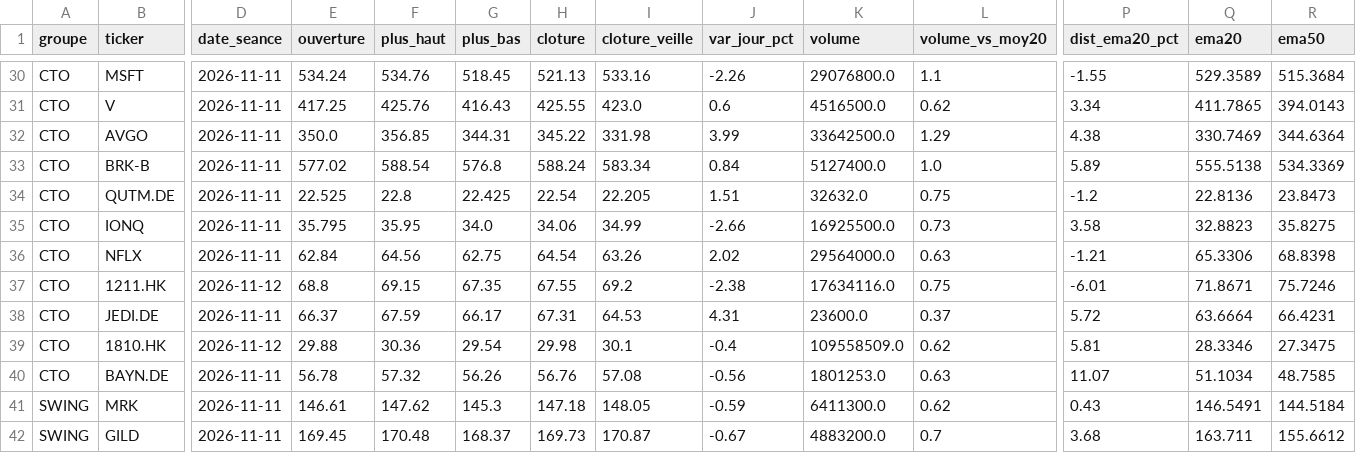
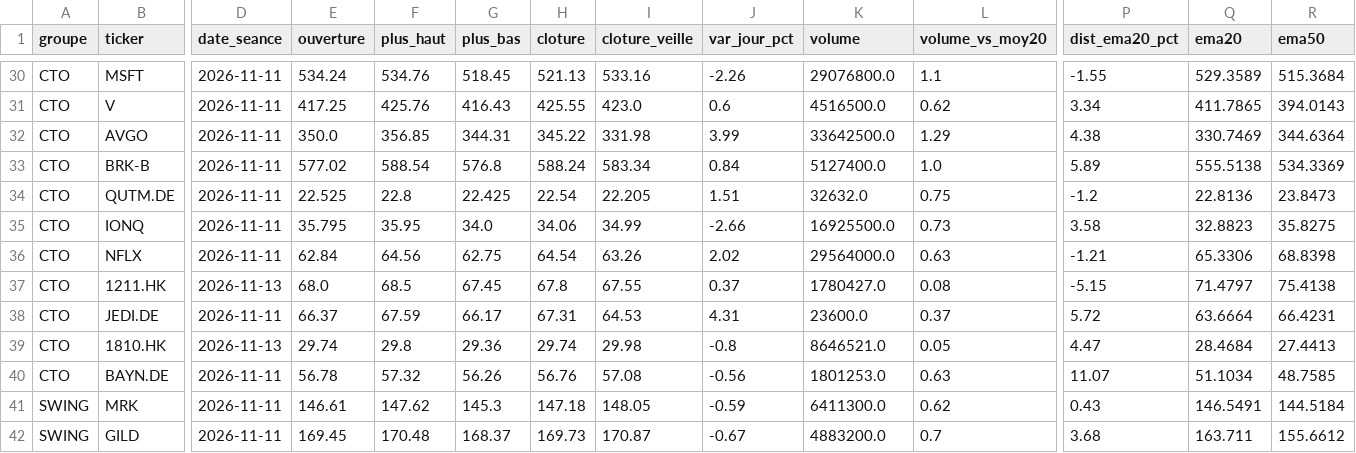
Before and after one commit to hay2ra/analyse-technique, a CSV file: data/synthese.csv, drawn as a sheet; only a part is shown, gaps mark what is left out; the diff covers the shown part only; the diff names each change by its address in the sheet, - before the commit and + after, or states it on an @@ line.

```diff
--- a/data/synthese.csv
+++ b/data/synthese.csv
-D37 (date_seance): 2026-11-12
+D37 (date_seance): 2026-11-13
-E37 (ouverture): 68.8
+E37 (ouverture): 68.0
-F37 (plus_haut): 69.15
+F37 (plus_haut): 68.5
-G37 (plus_bas): 67.35
+G37 (plus_bas): 67.45
-H37 (cloture): 67.55
+H37 (cloture): 67.8
-I37 (cloture_veille): 69.2
+I37 (cloture_veille): 67.55
-J37 (var_jour_pct): -2.38
+J37 (var_jour_pct): 0.37
-K37 (volume): 17634116.0
+K37 (volume): 1780427.0
-L37 (volume_vs_moy20): 0.75
+L37 (volume_vs_moy20): 0.08
-P37 (dist_ema20_pct): -6.01
+P37 (dist_ema20_pct): -5.15
-Q37 (ema20): 71.8671
+Q37 (ema20): 71.4797
-R37 (ema50): 75.7246
+R37 (ema50): 75.4138
-D39 (date_seance): 2026-11-12
+D39 (date_seance): 2026-11-13
-E39 (ouverture): 29.88
+E39 (ouverture): 29.74
-F39 (plus_haut): 30.36
+F39 (plus_haut): 29.8
-G39 (plus_bas): 29.54
+G39 (plus_bas): 29.36
-H39 (cloture): 29.98
+H39 (cloture): 29.74
-I39 (cloture_veille): 30.1
+I39 (cloture_veille): 29.98
-J39 (var_jour_pct): -0.4
+J39 (var_jour_pct): -0.8
-K39 (volume): 109558509.0
+K39 (volume): 8646521.0
-L39 (volume_vs_moy20): 0.62
+L39 (volume_vs_moy20): 0.05
-P39 (dist_ema20_pct): 5.81
+P39 (dist_ema20_pct): 4.47
-Q39 (ema20): 28.3346
+Q39 (ema20): 28.4684
-R39 (ema50): 27.3475
+R39 (ema50): 27.4413
```
Also changed, not shown: 117 edited cells elsewhere in this file, data/scan.csv, 6 other files.
